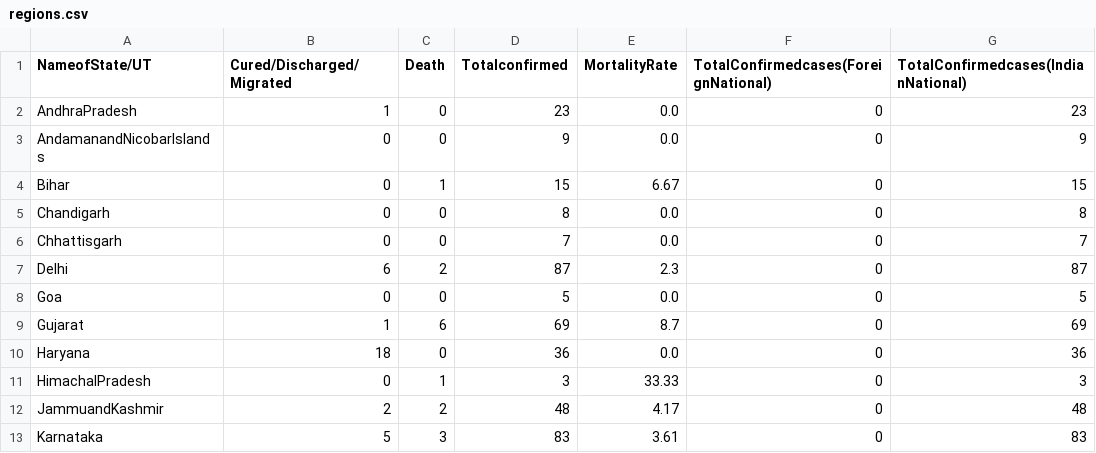
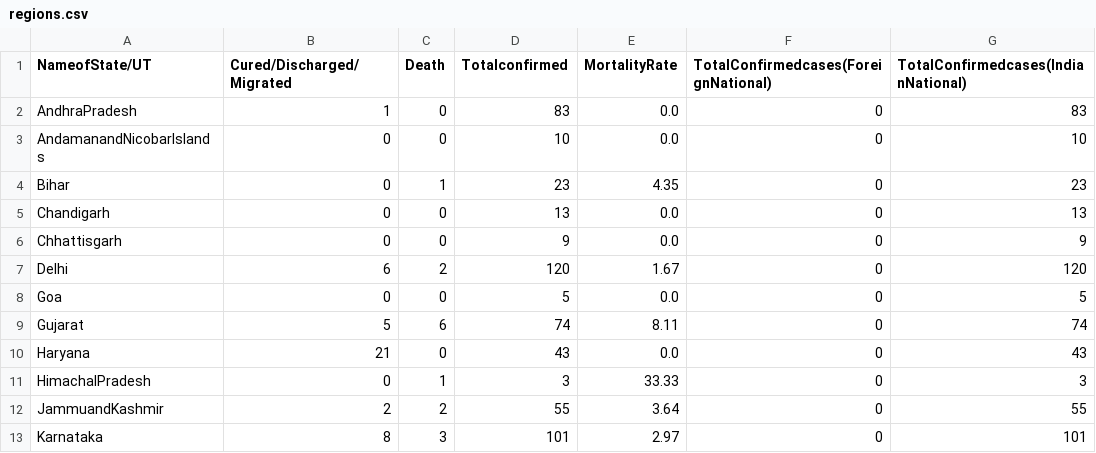
Before and after one commit to satishkumarav/convid19, a CSV file: datasets/india/regions.csv, drawn as a sheet; only a part is shown; the diff covers the shown part only.

```diff
--- a/datasets/india/regions.csv
+++ b/datasets/india/regions.csv
@@ -1,13 +1,13 @@
 NameofState/UT,Cured/Discharged/Migrated,Death,Totalconfirmed,MortalityRate,TotalConfirmedcases(ForeignNational),TotalConfirmedcases(IndianNational)
-AndhraPradesh,1,0,23,0.0,0,23
-AndamanandNicobarIslands,0,0,9,0.0,0,9
-Bihar,0,1,15,6.67,0,15
-Chandigarh,0,0,8,0.0,0,8
-Chhattisgarh,0,0,7,0.0,0,7
-Delhi,6,2,87,2.3,0,87
+AndhraPradesh,1,0,83,0.0,0,83
+AndamanandNicobarIslands,0,0,10,0.0,0,10
+Bihar,0,1,23,4.35,0,23
+Chandigarh,0,0,13,0.0,0,13
+Chhattisgarh,0,0,9,0.0,0,9
+Delhi,6,2,120,1.67,0,120
 Goa,0,0,5,0.0,0,5
-Gujarat,1,6,69,8.7,0,69
-Haryana,18,0,36,0.0,0,36
+Gujarat,5,6,74,8.11,0,74
+Haryana,21,0,43,0.0,0,43
 HimachalPradesh,0,1,3,33.33,0,3
-JammuandKashmir,2,2,48,4.17,0,48
-Karnataka,5,3,83,3.61,0,83
+JammuandKashmir,2,2,55,3.64,0,55
+Karnataka,8,3,101,2.97,0,101
```
Also changed, not shown: 1 added row, 2 removed rows and 24 edited cells elsewhere in this file, datasets/india/regions_ts.csv, 8 other files.
